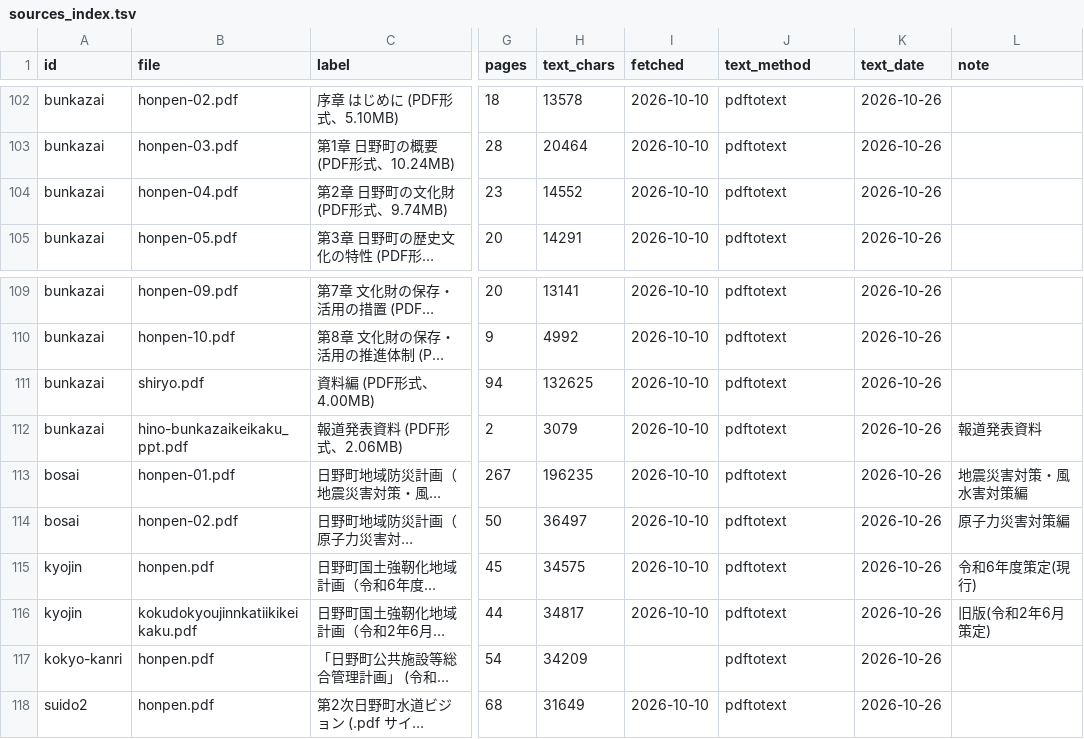
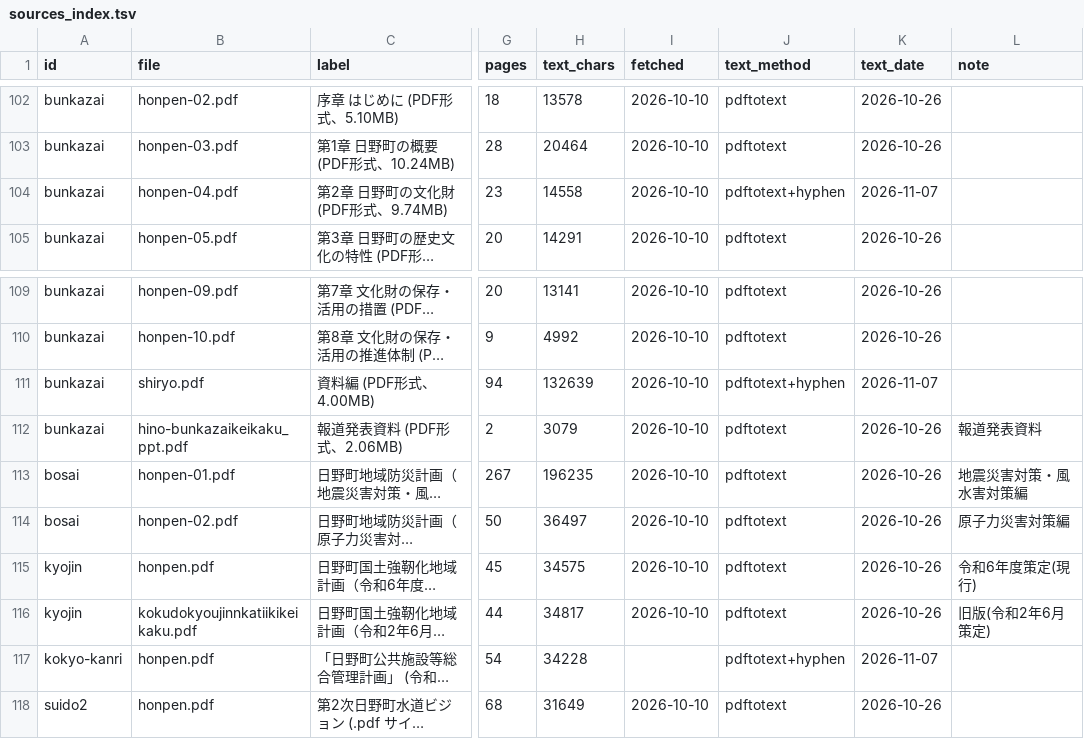
Before and after one commit to kken78/shiga-hino-plans, a TSV file: data/sources_index.tsv, drawn as a sheet; only a part is shown, gaps mark what is left out; long unchanged cells end in …; the diff covers the shown part only; the diff names each change by its address in the sheet, - before the commit and + after, or states it on an @@ line.

Commit message:
データ：原典の文字の11本で、行の終わりで消されていた「-」を戻す(data/text/、data/sources_index.tsv)
PLAN_SCHEMA §10.1。台帳の PDF 146本を新しい道具で作り直し、前の文字とくらべた。違いが「-」と改行だけだった11本(計103個)を置き換え、その11行の text_chars・text_method・text_date を直した。ほかの135本の data/text/ は前と1バイトも同じなので置き換えず、台帳もそのまま。data/text_raw/ は変えない

```diff
--- a/data/sources_index.tsv
+++ b/data/sources_index.tsv
-H104 (text_chars): 14552
+H104 (text_chars): 14558
-J104 (text_method): pdftotext
+J104 (text_method): pdftotext+hyphen
-K104 (text_date): 2026-10-26
+K104 (text_date): 2026-11-07
-H111 (text_chars): 132625
+H111 (text_chars): 132639
-J111 (text_method): pdftotext
+J111 (text_method): pdftotext+hyphen
-K111 (text_date): 2026-10-26
+K111 (text_date): 2026-11-07
-H117 (text_chars): 34209
+H117 (text_chars): 34228
-J117 (text_method): pdftotext
+J117 (text_method): pdftotext+hyphen
-K117 (text_date): 2026-10-26
+K117 (text_date): 2026-11-07
```
Also changed, not shown: 24 edited cells elsewhere in this file, 11 other files.
